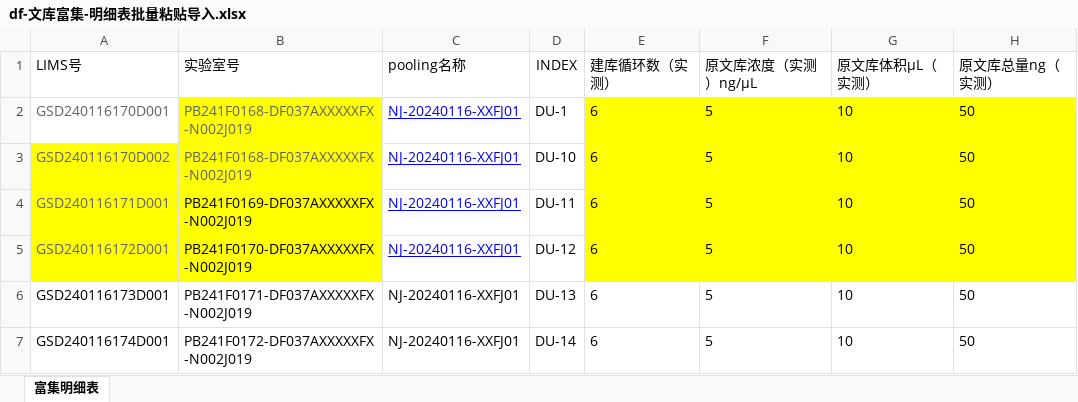
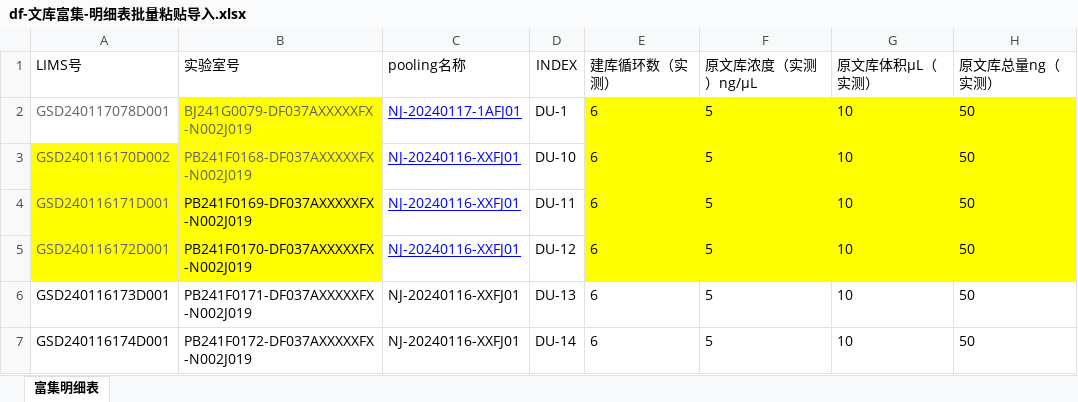
Before and after one commit to ZhouGZ666888/AutoTestScriptForDFLIMS, an Excel workbook: data/import_excel/df-文库富集-明细表批量粘贴导入.xlsx, sheet 富集明细表, drawn as a sheet; only a part is shown; values as stored, in another font and other column widths than the file's, no borders; the diff names each change by its address in the sheet, - before the commit and + after, or states it on an @@ line.

```diff
--- a/data/import_excel/df-文库富集-明细表批量粘贴导入.xlsx (sheet 富集明细表)
+++ b/data/import_excel/df-文库富集-明细表批量粘贴导入.xlsx (sheet 富集明细表)
-A2 (LIMS号): GSD240116170D001
+A2 (LIMS号): GSD240117078D001
-B2 (实验室号): PB241F0168-DF037AXXXXXFX-N002J019
+B2 (实验室号): BJ241G0079-DF037AXXXXXFX-N002J019
-C2 (pooling名称): NJ-20240116-XXFJ01
+C2 (pooling名称): NJ-20240117-1AFJ01
```
Also changed, not shown: data/excel_doc/wkdl_id_lims.xlsx, data/excel_doc/wkfj_probe_id_lims.xlsx, 7 other files.
